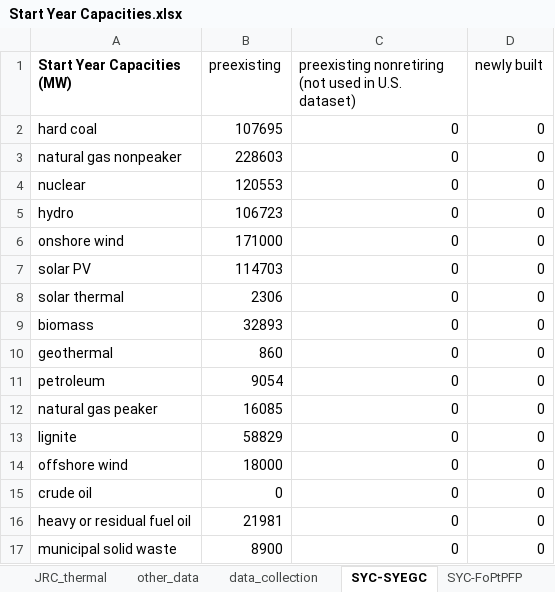
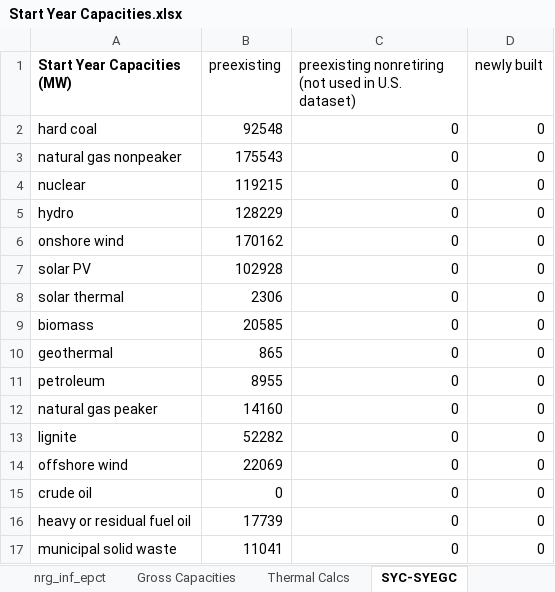
Before and after one commit to EnergyInnovation/eps-eu, an Excel workbook: InputData/elec/SYC/Start Year Capacities.xlsx, sheet SYC-SYEGC, drawn as a sheet; values as stored, in another font and other column widths than the file's, no borders; the diff names each change by its address in the sheet, - before the commit and + after, or states it on an @@ line.

```diff
--- a/InputData/elec/SYC/Start Year Capacities.xlsx (sheet SYC-SYEGC)
+++ b/InputData/elec/SYC/Start Year Capacities.xlsx (sheet SYC-SYEGC)
-sheet tab: JRC_thermal
-sheet tab: other_data
-sheet tab: data_collection
+sheet tab: nrg_inf_epct
+sheet tab: Gross Capacities
+sheet tab: Thermal Calcs
-B2 (preexisting): 107695
+B2 (preexisting): 92548
-B3 (preexisting): 228603
+B3 (preexisting): 175543
-B4 (preexisting): 120553
+B4 (preexisting): 119215
-B5 (preexisting): 106723
+B5 (preexisting): 128229
-B6 (preexisting): 171000
+B6 (preexisting): 170162
-B7 (preexisting): 114703
+B7 (preexisting): 102928
-B9 (preexisting): 32893
+B9 (preexisting): 20585
-B10 (preexisting): 860
+B10 (preexisting): 865
-B11 (preexisting): 9054
+B11 (preexisting): 8955
-B12 (preexisting): 16085
+B12 (preexisting): 14160
-B13 (preexisting): 58829
+B13 (preexisting): 52282
-B14 (preexisting): 18000
+B14 (preexisting): 22069
-B16 (preexisting): 21981
+B16 (preexisting): 17739
-B17 (preexisting): 8900
+B17 (preexisting): 11041
```
Also changed, not shown: sheet About, other sheet tabs, formulas that keep their value, charts or pictures, InputData/elec/BHRbEF/BAU Heat Rate by Electricity Fuel.xlsx, InputData/elec/ETS/Electricity Technology Shareweights.xlsx, 22 other files.
